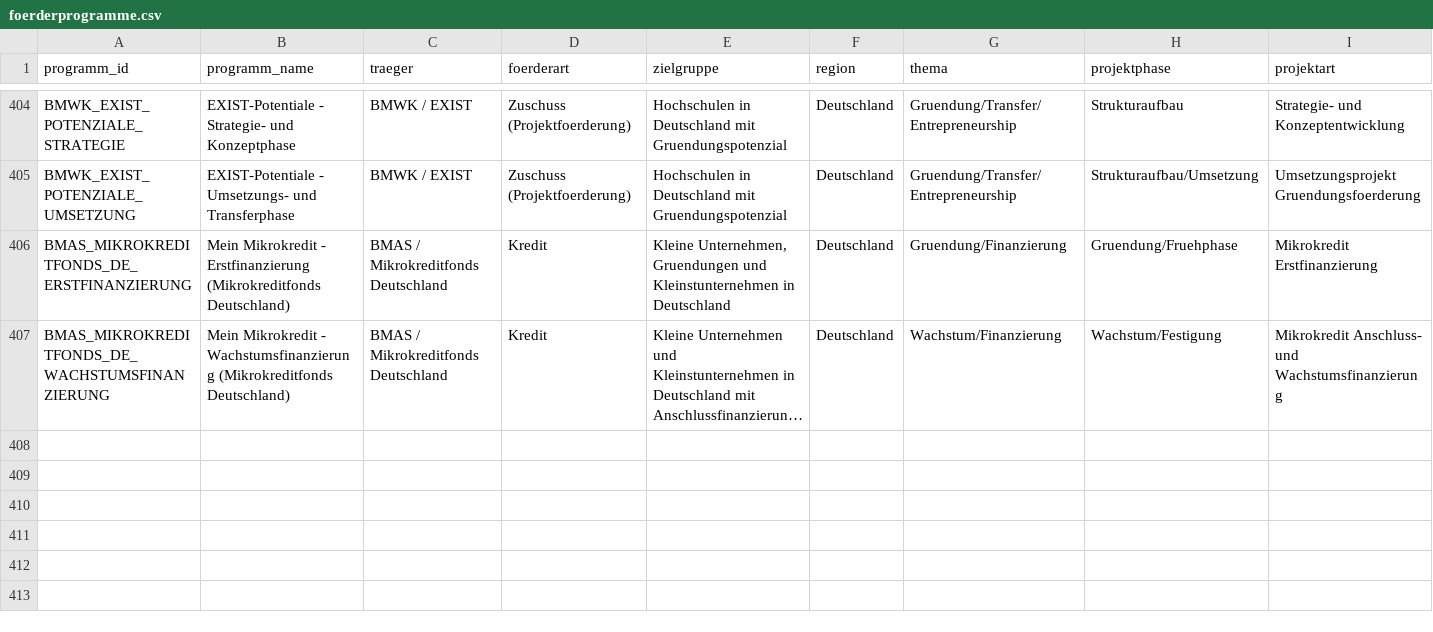
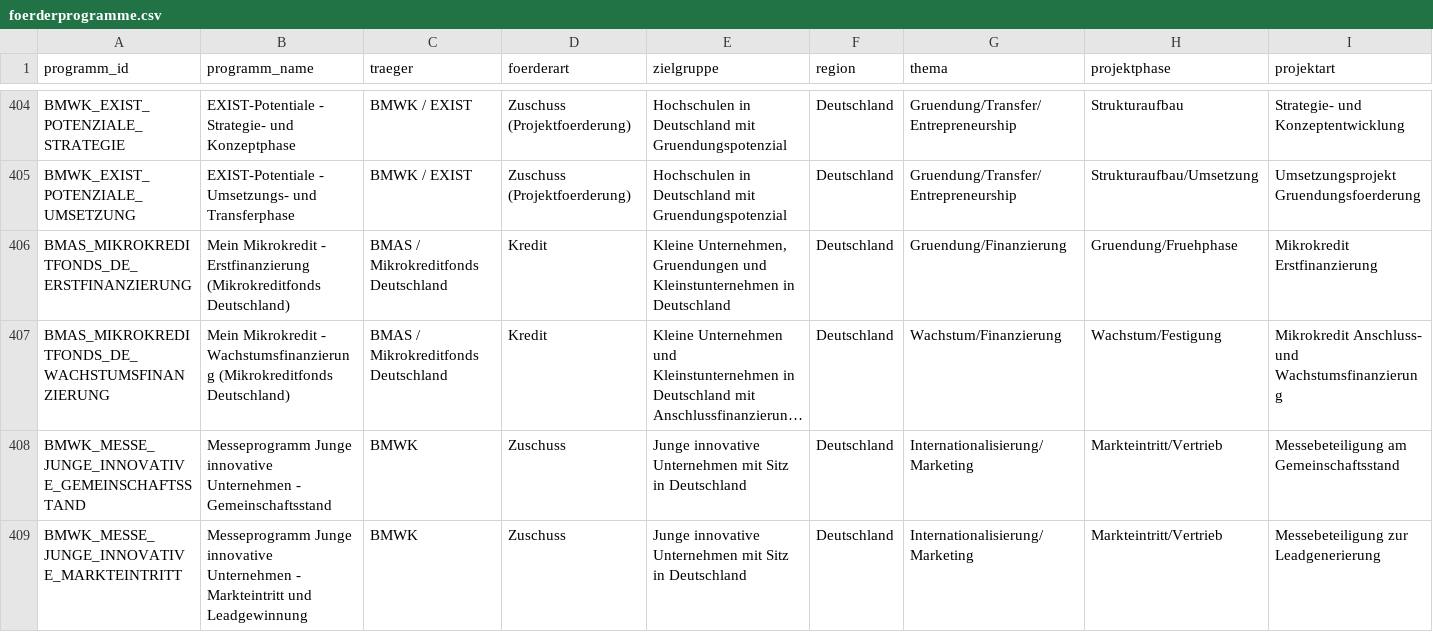
Before and after one commit to weissio/foerdermittel-navigator, a CSV file: data/foerderprogramme.csv, drawn as a sheet; only a part is shown, gaps mark what is left out; long unchanged cells end in …; rows hold the shown columns only; the diff names each change by its address in the sheet, - before the commit and + after, or states it on an @@ line.

Commit message:
data: bund messe-junge-innovative vertiefung +2

```diff
--- a/data/foerderprogramme.csv
+++ b/data/foerderprogramme.csv
+row 408: BMWK_MESSE_JUNGE_INNOVATIVE_GEMEINSCHAFTSSTAND | Messeprogramm Junge innovative Unternehmen - Gemeinschaftsstand | BMWK | Zuschuss | Junge innovative Unternehmen mit Sitz in Deutschland | Deutschland | Internationalisierung/Marketing | Markteintritt/Vertrieb | Messebeteiligung am Gemeinschaftsstand
+row 409: BMWK_MESSE_JUNGE_INNOVATIVE_MARKTEINTRITT | Messeprogramm Junge innovative Unternehmen - Markteintritt und Leadgewinnung | BMWK | Zuschuss | Junge innovative Unternehmen mit Sitz in Deutschland | Deutschland | Internationalisierung/Marketing | Markteintritt/Vertrieb | Messebeteiligung zur Leadgenerierung
```
Also changed, not shown: 4 other files.
